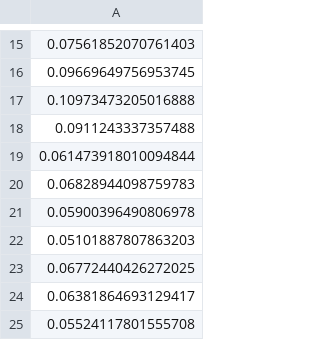
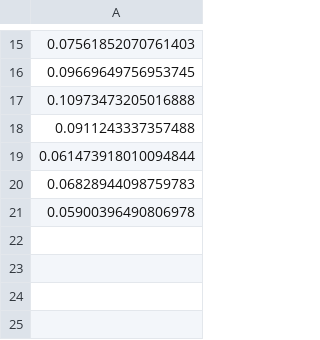
Before and after one commit to Brendan-Richards/Dissonance, a CSV file: partials/peak_amps_Alto Sax_01.csv, drawn as a sheet; only a part is shown, gaps mark what is left out; the diff names each change by its address in the sheet, - before the commit and + after, or states it on an @@ line.

```diff
--- a/partials/peak_amps_Alto Sax_01.csv
+++ b/partials/peak_amps_Alto Sax_01.csv
-row 22: 0.05101887807863203
-row 23: 0.06772440426272025
-row 24: 0.06381864693129417
-row 25: 0.05524117801555708
```
Also changed, not shown: partials/peak_freqs_Alto Sax_01.csv, 6 other files.
